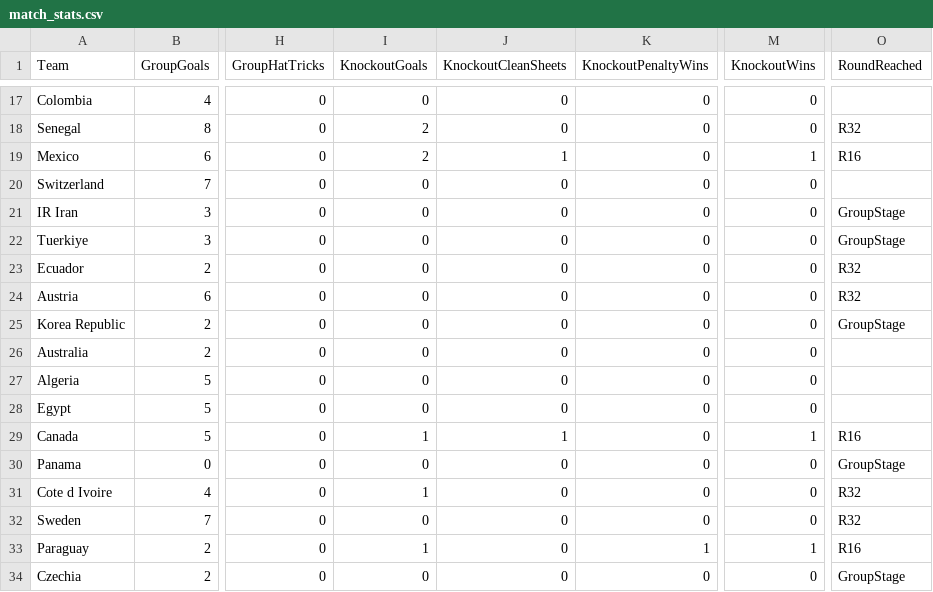
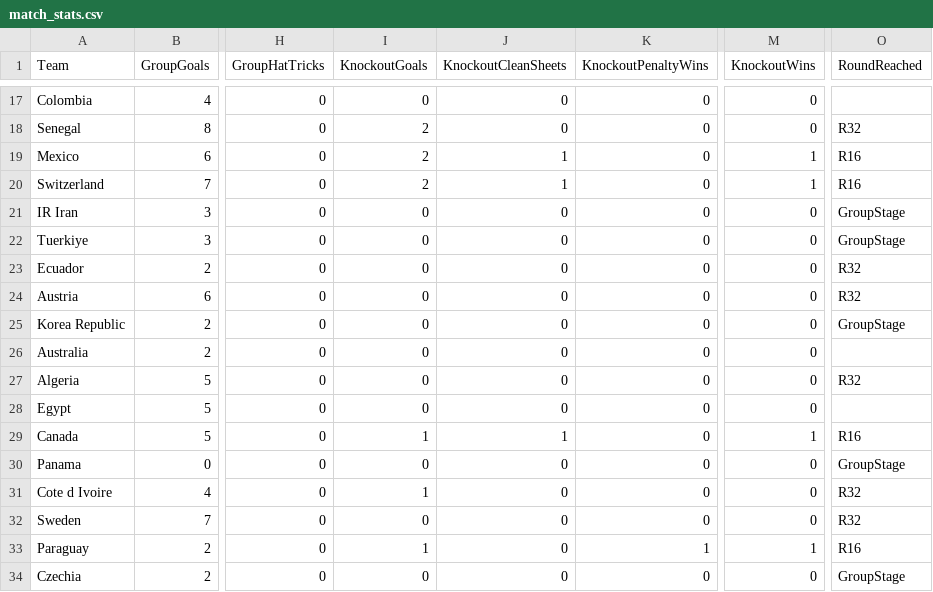
Before and after one commit to oisincarroll296/wc2026-sweepstake, a CSV file: data/match_stats.csv, drawn as a sheet; only a part is shown, gaps mark what is left out; the diff names each change by its address in the sheet, - before the commit and + after, or states it on an @@ line.

Commit message:
Stats: match 85

```diff
--- a/data/match_stats.csv
+++ b/data/match_stats.csv
-I20 (KnockoutGoals): 0
+I20 (KnockoutGoals): 2
-J20 (KnockoutCleanSheets): 0
+J20 (KnockoutCleanSheets): 1
-M20 (KnockoutWins): 0
+M20 (KnockoutWins): 1
-O20 (RoundReached): (empty)
+O20 (RoundReached): R16
-O27 (RoundReached): (empty)
+O27 (RoundReached): R32
```
